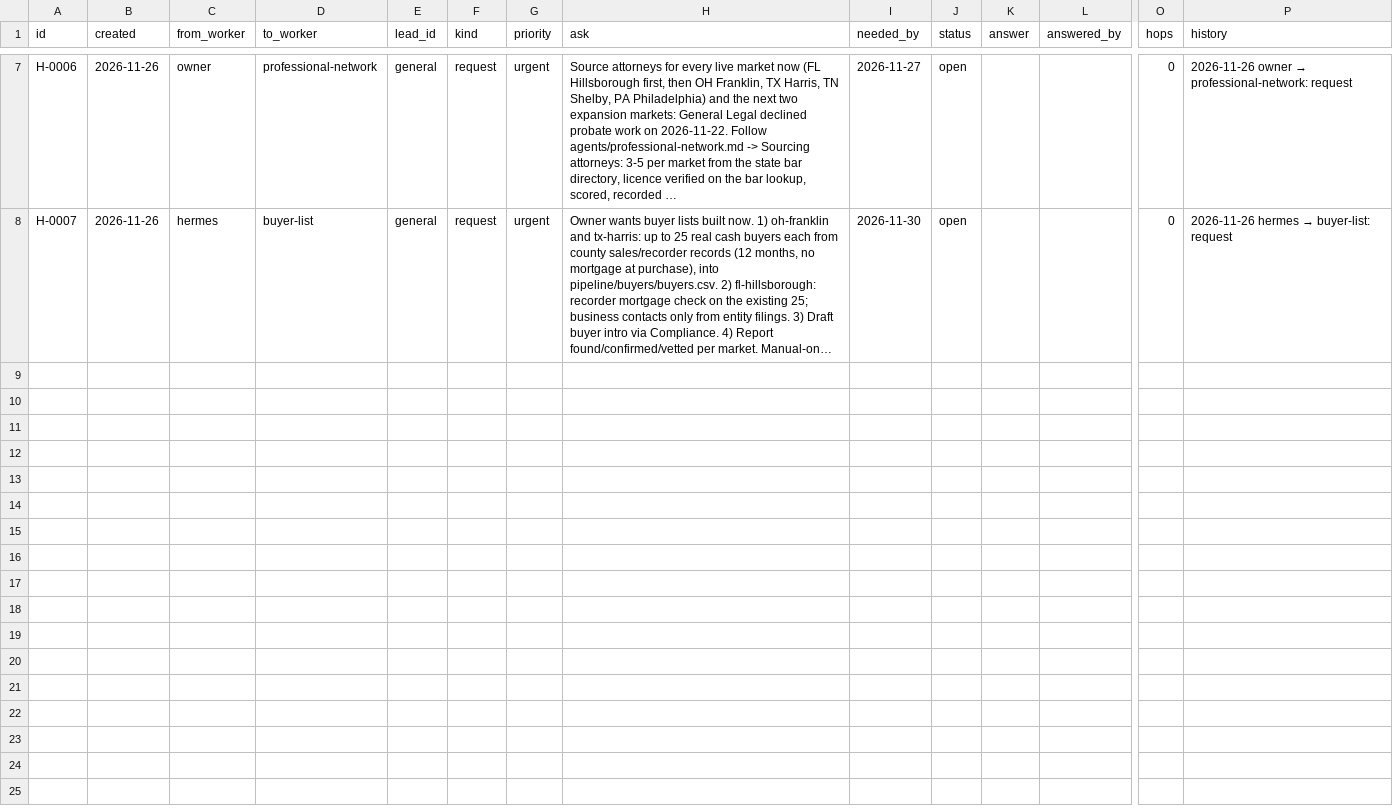
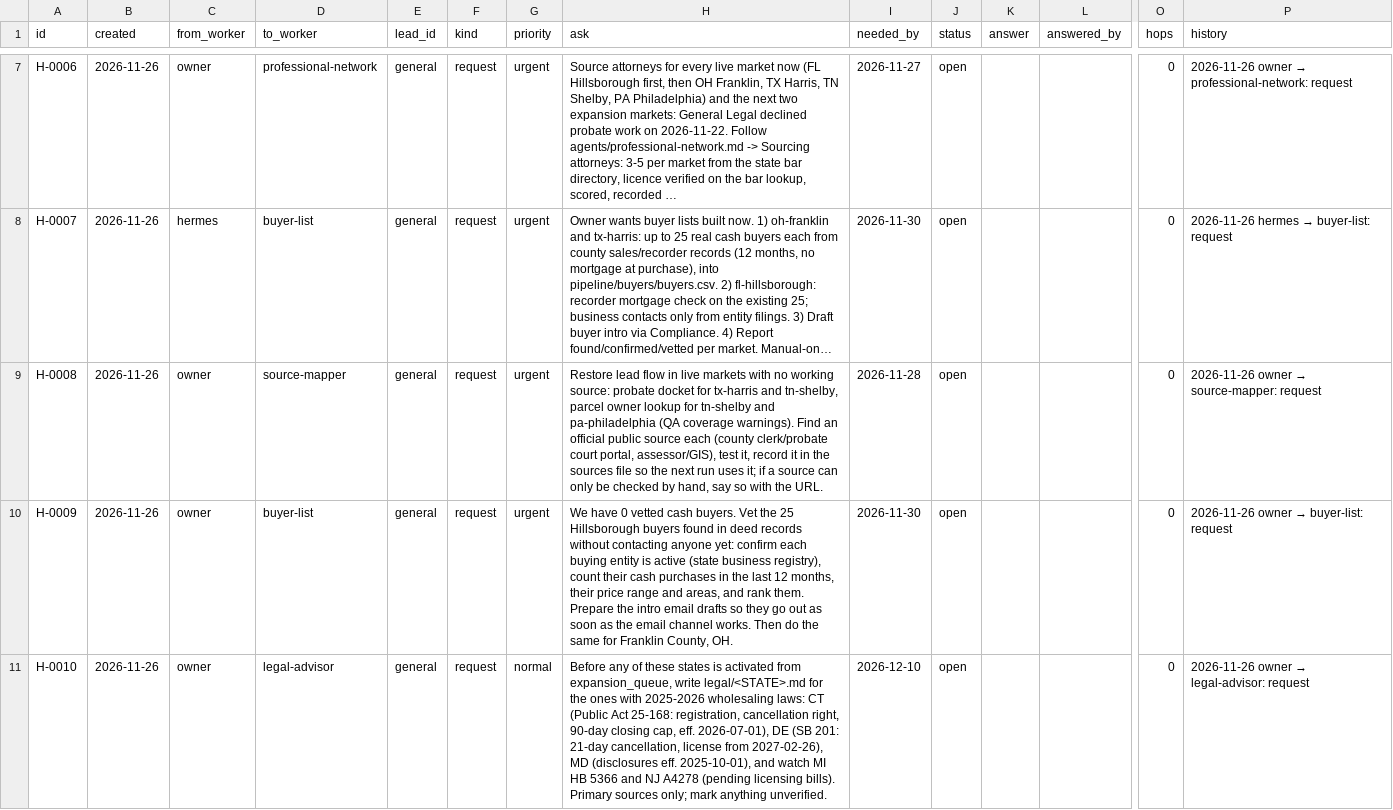
Before and after one commit to emporiumtrading/probate-pipeline, a CSV file: pipeline/handoffs.csv, drawn as a sheet; only a part is shown, gaps mark what is left out; long unchanged cells end in …; rows hold the shown columns only; the diff names each change by its address in the sheet, - before the commit and + after, or states it on an @@ line.

```diff
--- a/pipeline/handoffs.csv
+++ b/pipeline/handoffs.csv
+row 9: H-0008 | 2026-11-26 | owner | source-mapper | general | request | urgent | Restore lead flow in live markets with no working source: probate docket for tx-harris and tn-shelby, parcel owner lookup for tn-shelby and pa-philadelphia (QA coverage warnings). Find an official public source each (county clerk/probate court portal, assessor/GIS), test it, record it in the sources file so the next run uses it; if a source can only be checked by hand, say so with the URL. | 2026-11-28 | open |  |  | 0 | 2026-11-26 owner → source-mapper: request
+row 10: H-0009 | 2026-11-26 | owner | buyer-list | general | request | urgent | We have 0 vetted cash buyers. Vet the 25 Hillsborough buyers found in deed records without contacting anyone yet: confirm each buying entity is active (state business registry), count their cash purchases in the last 12 months, their price range and areas, and rank them. Prepare the intro email drafts so they go out as soon as the email channel works. Then do the same for Franklin County, OH. | 2026-11-30 | open |  |  | 0 | 2026-11-26 owner → buyer-list: request
+row 11: H-0010 | 2026-11-26 | owner | legal-advisor | general | request | normal | Before any of these states is activated from expansion_queue, write legal/<STATE>.md for the ones with 2025-2026 wholesaling laws: CT (Public Act 25-168: registration, cancellation right, 90-day closing cap, eff. 2026-07-01), DE (SB 201: 21-day cancellation, license from 2027-02-26), MD (disclosures eff. 2025-10-01), and watch MI HB 5366 and NJ A4278 (pending licensing bills). Primary sources only; mark anything unverified. | 2026-12-10 | open |  |  | 0 | 2026-11-26 owner → legal-advisor: request
```
Also changed, not shown: 14 other files.
